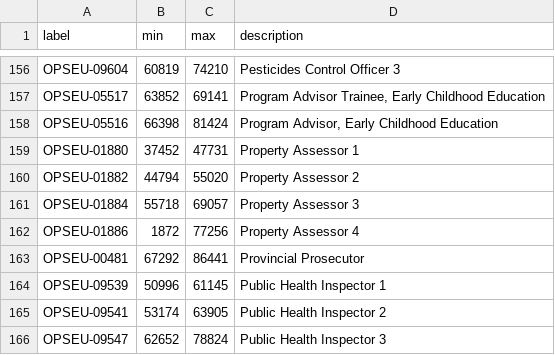
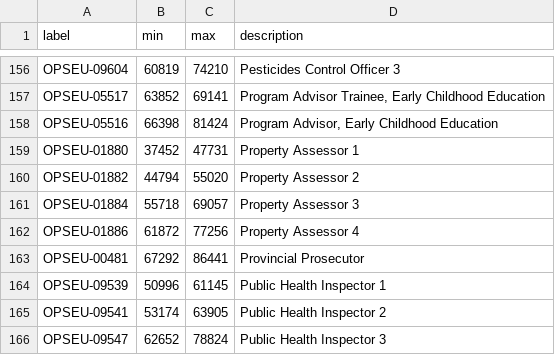
Before and after one commit to meetingcostcalculator/meeting-cost-calculator-data, a CSV file: ca/rates/ops.csv, drawn as a sheet; only a part is shown, gaps mark what is left out; the diff covers the shown part only.

```diff
--- a/ca/rates/ops.csv
+++ b/ca/rates/ops.csv
@@ -161,3 +161,3 @@ OPSEU-01882,44794,55020,Property Assessor 2
 OPSEU-01884,55718,69057,Property Assessor 3
-OPSEU-01886,1872,77256,Property Assessor 4
+OPSEU-01886,61872,77256,Property Assessor 4
 OPSEU-00481,67292,86441,Provincial Prosecutor
```
Also changed, not shown: 20 edited cells elsewhere in this file.
